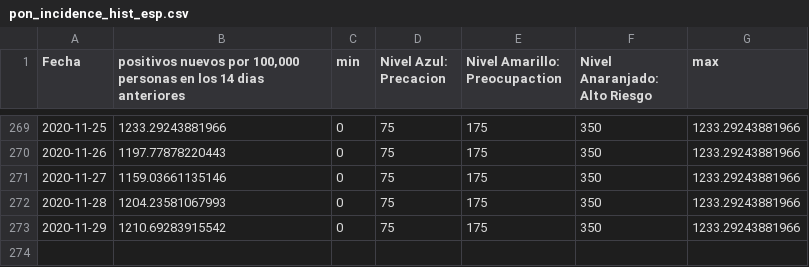
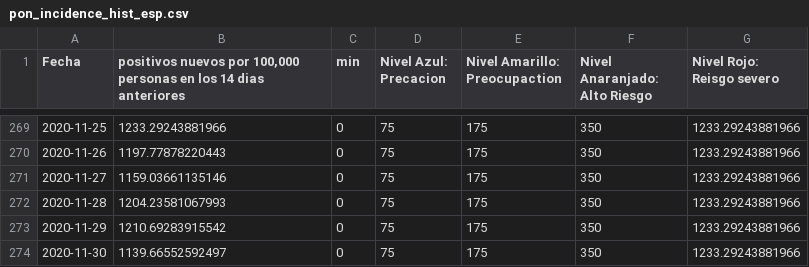
Before and after one commit to SCPHCovid19Data/scph_covid19, a CSV file: pon_incidence_hist_esp.csv, drawn as a sheet; only a part is shown, gaps mark what is left out; the diff names each change by its address in the sheet, - before the commit and + after, or states it on an @@ line.

```diff
--- a/pon_incidence_hist_esp.csv
+++ b/pon_incidence_hist_esp.csv
-G1: max
+G1: Nivel Rojo: Reisgo severo
+row 274: 2020-11-30 | 1139.66552592497 | 0 | 75 | 175 | 350 | 1233.29243881966
```
Also changed, not shown: daily_count_eng.csv, pon_incidence_8wk_esp.csv, 16 other files.
